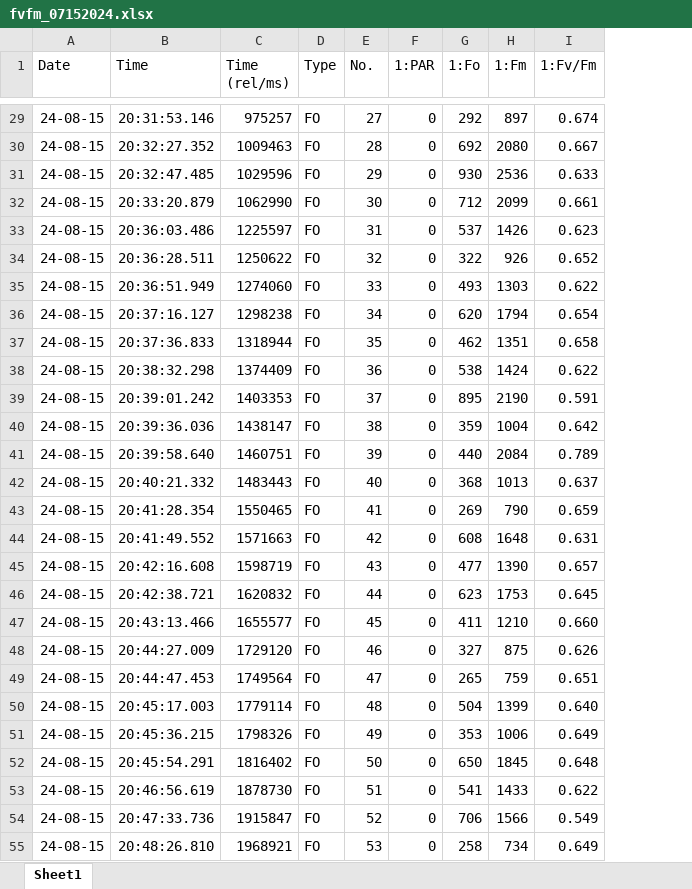
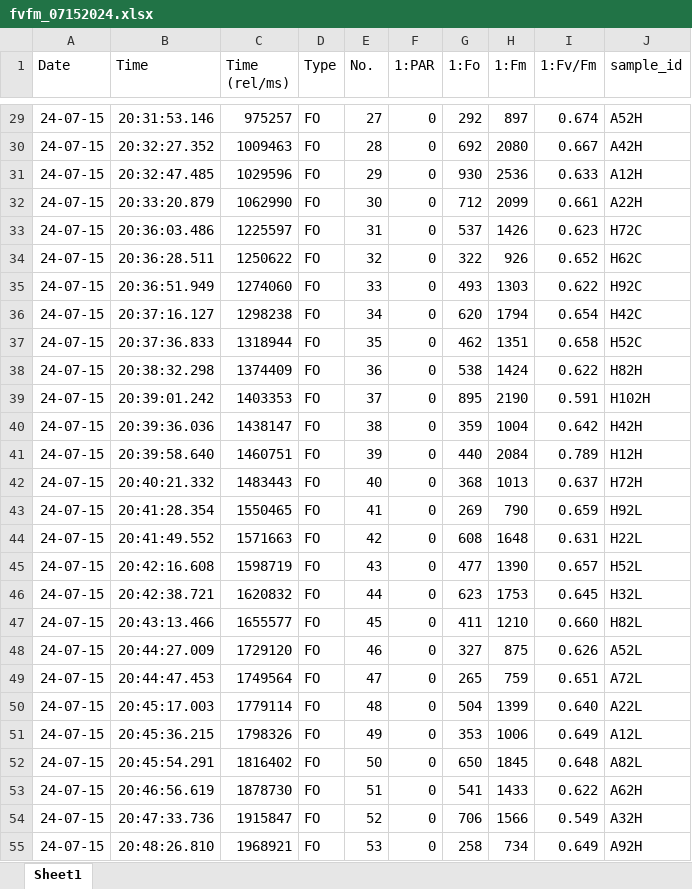
Before and after one commit to sarahtanja/coral-leachate-heat, an Excel workbook: photobiology/fvfm_07152024.xlsx, sheet Sheet1, drawn as a sheet; only a part is shown, gaps mark what is left out; values as stored, in another font and other column widths than the file's, no borders; the diff covers the shown part only; the diff names each change by its address in the sheet, - before the commit and + after, or states it on an @@ line.

```diff
--- a/photobiology/fvfm_07152024.xlsx (sheet Sheet1)
+++ b/photobiology/fvfm_07152024.xlsx (sheet Sheet1)
+column J (sample_id), rows 29-55: A52H | A42H | A12H | A22H | H72C | H62C | H92C | H42C | H52C | H82H | H102H | H42H | H12H | H72H | H92L | H22L | H52L | H32L | H82L | A52L | A72L | A22L | A12L | A82L | A62H | A32H | A92H
-A29:A55 (Date): 24-08-15
+A29:A55 (Date): 24-07-15
```
Also changed, not shown: 33 edited cells elsewhere in this sheet, 14 other files.
